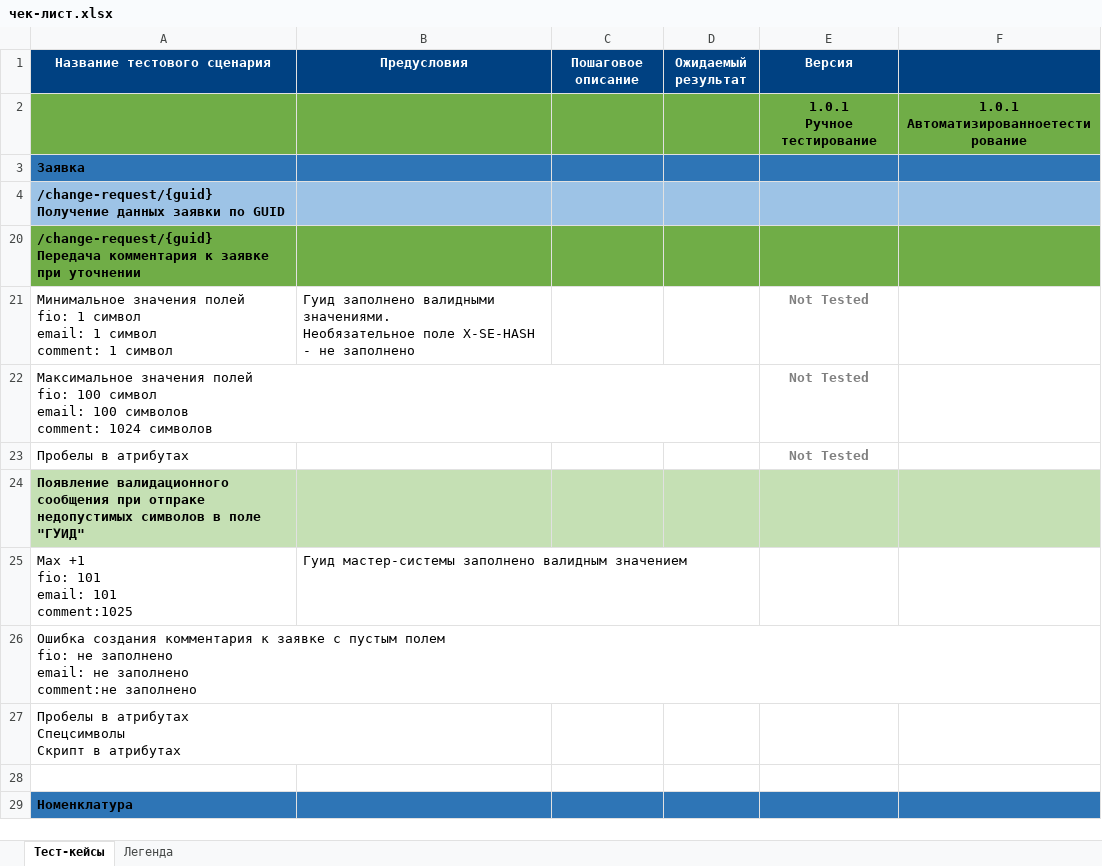
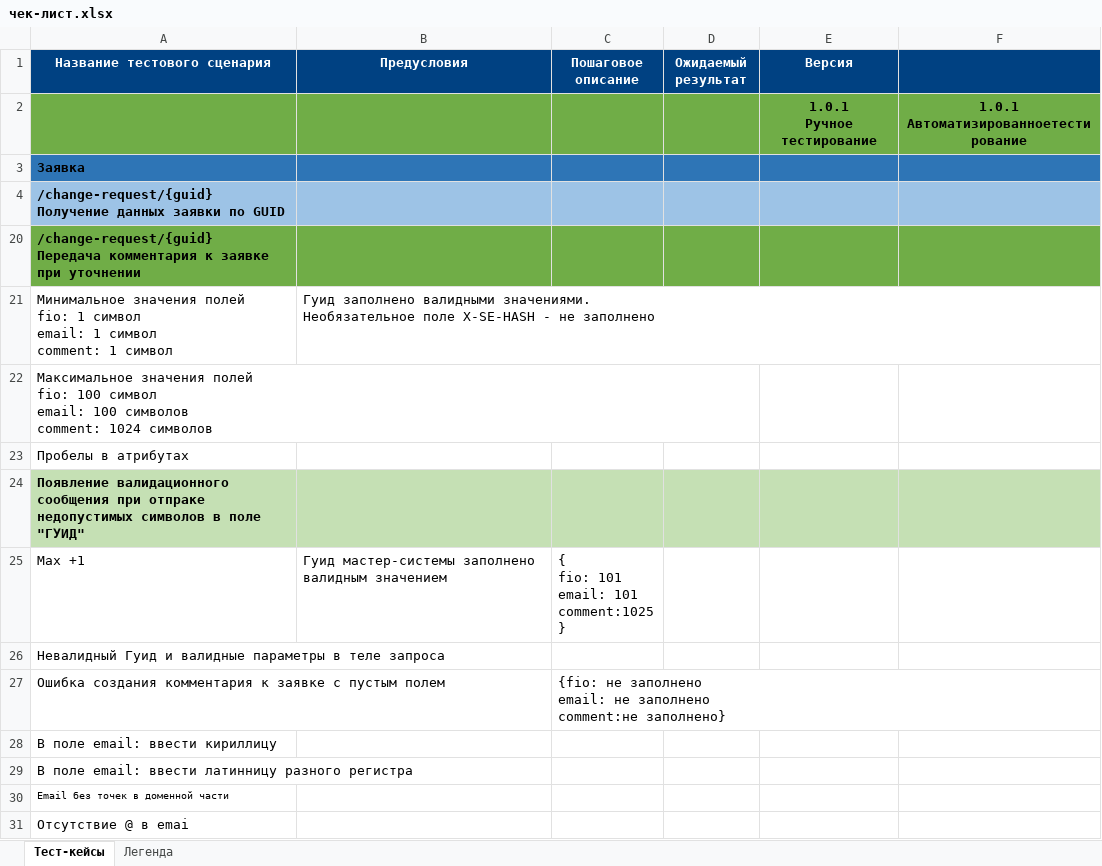
Before and after one commit to MalyshevAV/AutoTest, an Excel workbook: чек-лист.xlsx, sheet Тест-кейсы, drawn as a sheet; only a part is shown; the shorter side is filled out with more unchanged rows; values as stored, in another font and other column widths than the file's, no borders; removed rows and columns are numbered as before the commit, all else as after; ↵ is a line break in a cell; the diff covers the shown part only; the diff names each change by its address in the sheet, - before the commit and + after, or states it on an @@ line.

Commit message:
correct check-list

```diff
--- a/чек-лист.xlsx (sheet Тест-кейсы)
+++ b/чек-лист.xlsx (sheet Тест-кейсы)
-E21:E23 (Версия): Not Tested
+E21:E23 (Версия): (empty)
-row 25: Max +1 ↵ fio: 101 ↵ email: 101 ↵ comment:1025 | Гуид мастер-системы заполнено валидным значением
+row 25: Max +1 | Гуид мастер-системы заполнено валидным значением | { ↵ fio: 101 ↵ email: 101 ↵ comment:1025 ↵ }
-A26 (Название тестового сценария): Ошибка создания комментария к заявке с пустым полем ↵ fio: не заполнено ↵ email: не заполнено ↵ comment:не заполнено
+A26 (Название тестового сценария): Невалидный Гуид и валидные параметры в теле запроса
+row 27: Ошибка создания комментария к заявке с пустым полем |  | {fio: не заполнено ↵ email: не заполнено ↵ comment:не заполнено}
-A28 (Название тестового сценария): Пробелы в атрибутах ↵ Спецсимволы ↵ Скрипт в атрибутах
+A28 (Название тестового сценария): В поле email: ввести кириллицу
-A29 (Название тестового сценария): (empty)
+A29 (Название тестового сценария): В поле email: ввести латинницу разного регистра
+row 30: Email без точек в доменной части
+row 31: Отсутствие @ в emai
```
Also changed, not shown: 12 added rows elsewhere in this sheet.
